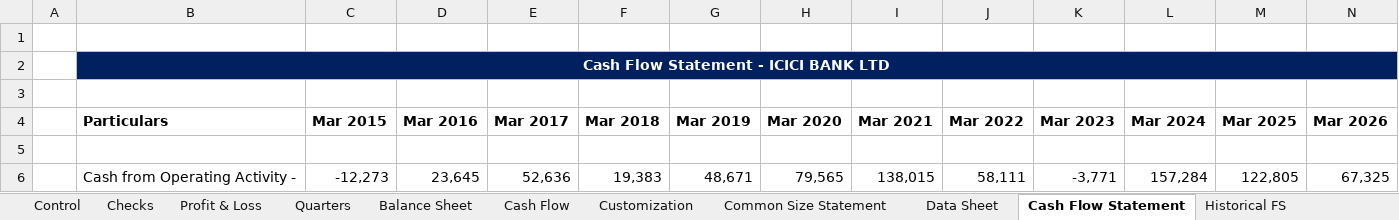
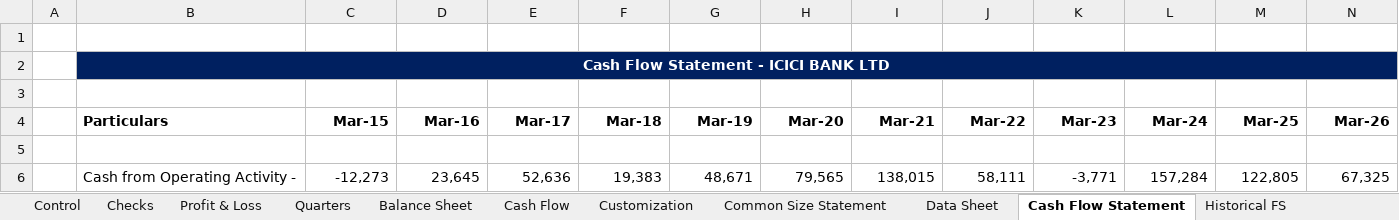
Before and after one commit to lovish052003-commits/valuation--terminal, an Excel workbook: exports/ICICIBANK_Valuation_Model.xlsx, sheet Cash Flow Statement, drawn as a sheet; only a part is shown; values as stored, in another font and other column widths than the file's, no borders; the diff names each change by its address in the sheet, - before the commit and + after, or states it on an @@ line.

```diff
--- a/exports/ICICIBANK_Valuation_Model.xlsx (sheet Cash Flow Statement)
+++ b/exports/ICICIBANK_Valuation_Model.xlsx (sheet Cash Flow Statement)
-C4: Mar 2015
+C4: Mar-15
-D4: Mar 2016
+D4: Mar-16
-E4: Mar 2017
+E4: Mar-17
-F4: Mar 2018
+F4: Mar-18
-G4: Mar 2019
+G4: Mar-19
-H4: Mar 2020
+H4: Mar-20
-I4: Mar 2021
+I4: Mar-21
-J4: Mar 2022
+J4: Mar-22
-K4: Mar 2023
+K4: Mar-23
-L4: Mar 2024
+L4: Mar-24
-M4: Mar 2025
+M4: Mar-25
-N4: Mar 2026
+N4: Mar-26
```
Also changed, not shown: sheet Beta-Regression, sheet Historical FS, sheet Common Size Statement, sheet Intrinsic Valuation, sheet Profit & Loss, sheet DCF, 16 more sheets, charts or pictures, exports/ADANIENT_Valuation_Model.xlsx, exports/HDFCBANK_Valuation_Model.xlsx, 24 other files.
